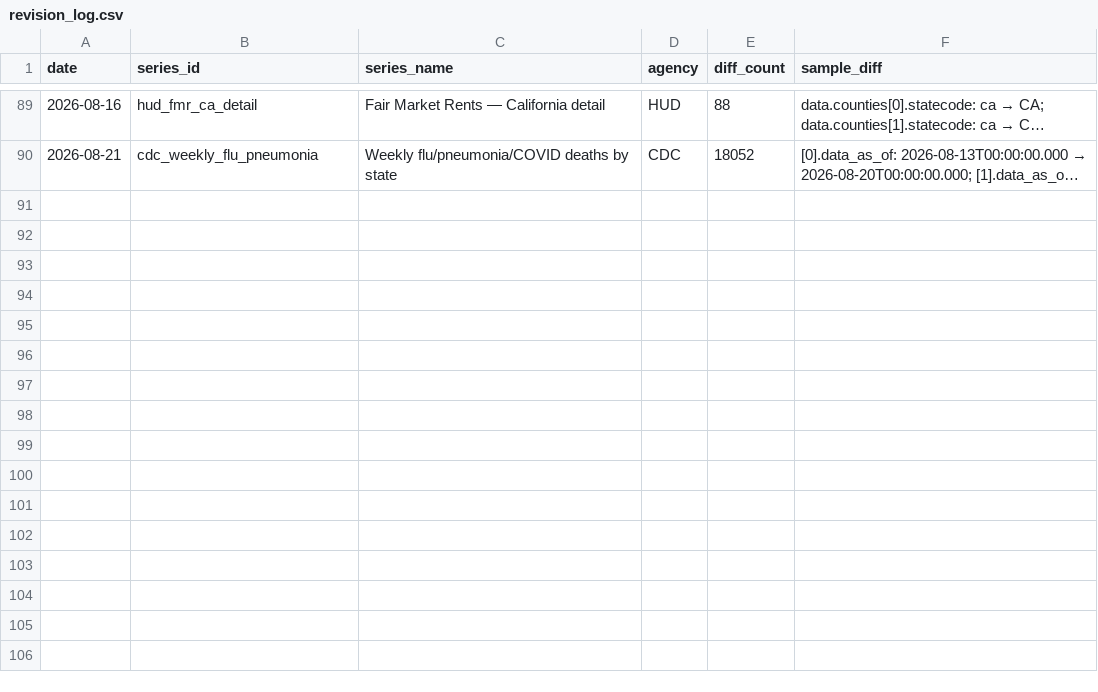
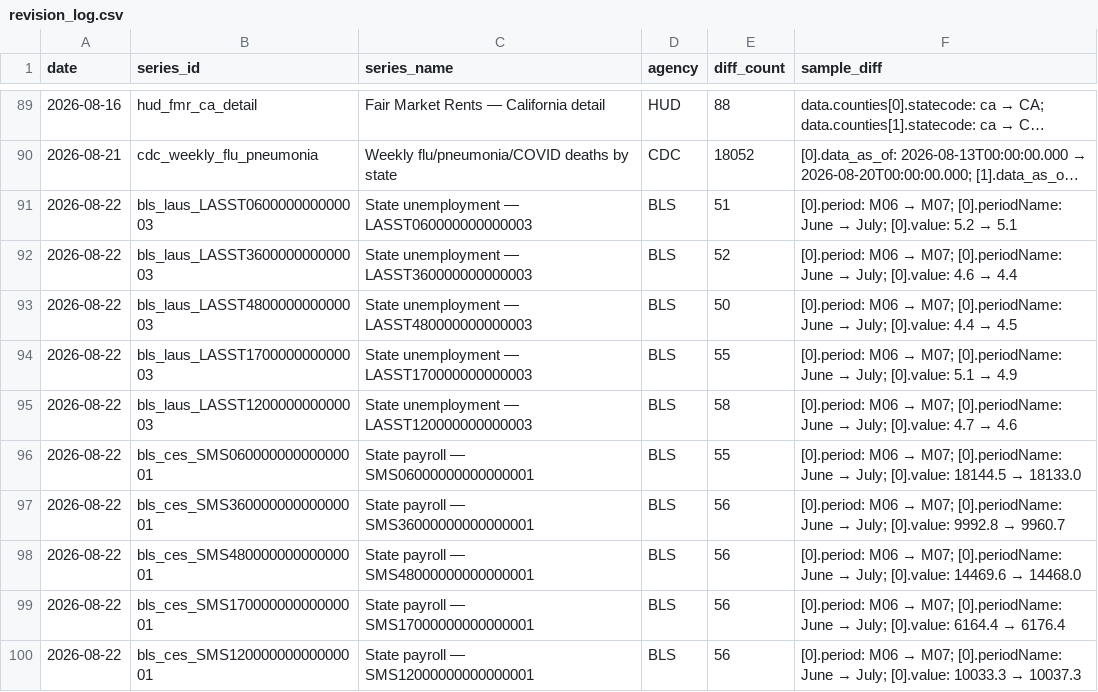
Before and after one commit to Abhisek077/govt-stats-tracker, a CSV file: data/revision_log.csv, drawn as a sheet; only a part is shown, gaps mark what is left out; long unchanged cells end in …; the diff names each change by its address in the sheet, - before the commit and + after, or states it on an @@ line.

```diff
--- a/data/revision_log.csv
+++ b/data/revision_log.csv
+row 91: 2026-08-22 | bls_laus_LASST060000000000003 | State unemployment — LASST060000000000003 | BLS | 51 | [0].period: M06 → M07; [0].periodName: June → July; [0].value: 5.2 → 5.1
+row 92: 2026-08-22 | bls_laus_LASST360000000000003 | State unemployment — LASST360000000000003 | BLS | 52 | [0].period: M06 → M07; [0].periodName: June → July; [0].value: 4.6 → 4.4
+row 93: 2026-08-22 | bls_laus_LASST480000000000003 | State unemployment — LASST480000000000003 | BLS | 50 | [0].period: M06 → M07; [0].periodName: June → July; [0].value: 4.4 → 4.5
+row 94: 2026-08-22 | bls_laus_LASST170000000000003 | State unemployment — LASST170000000000003 | BLS | 55 | [0].period: M06 → M07; [0].periodName: June → July; [0].value: 5.1 → 4.9
+row 95: 2026-08-22 | bls_laus_LASST120000000000003 | State unemployment — LASST120000000000003 | BLS | 58 | [0].period: M06 → M07; [0].periodName: June → July; [0].value: 4.7 → 4.6
+row 96: 2026-08-22 | bls_ces_SMS06000000000000001 | State payroll — SMS06000000000000001 | BLS | 55 | [0].period: M06 → M07; [0].periodName: June → July; [0].value: 18144.5 → 18133.0
+row 97: 2026-08-22 | bls_ces_SMS36000000000000001 | State payroll — SMS36000000000000001 | BLS | 56 | [0].period: M06 → M07; [0].periodName: June → July; [0].value: 9992.8 → 9960.7
+row 98: 2026-08-22 | bls_ces_SMS48000000000000001 | State payroll — SMS48000000000000001 | BLS | 56 | [0].period: M06 → M07; [0].periodName: June → July; [0].value: 14469.6 → 14468.0
+row 99: 2026-08-22 | bls_ces_SMS17000000000000001 | State payroll — SMS17000000000000001 | BLS | 56 | [0].period: M06 → M07; [0].periodName: June → July; [0].value: 6164.4 → 6176.4
+row 100: 2026-08-22 | bls_ces_SMS12000000000000001 | State payroll — SMS12000000000000001 | BLS | 56 | [0].period: M06 → M07; [0].periodName: June → July; [0].value: 10033.3 → 10037.3
```
Also changed, not shown: 13 other files.
